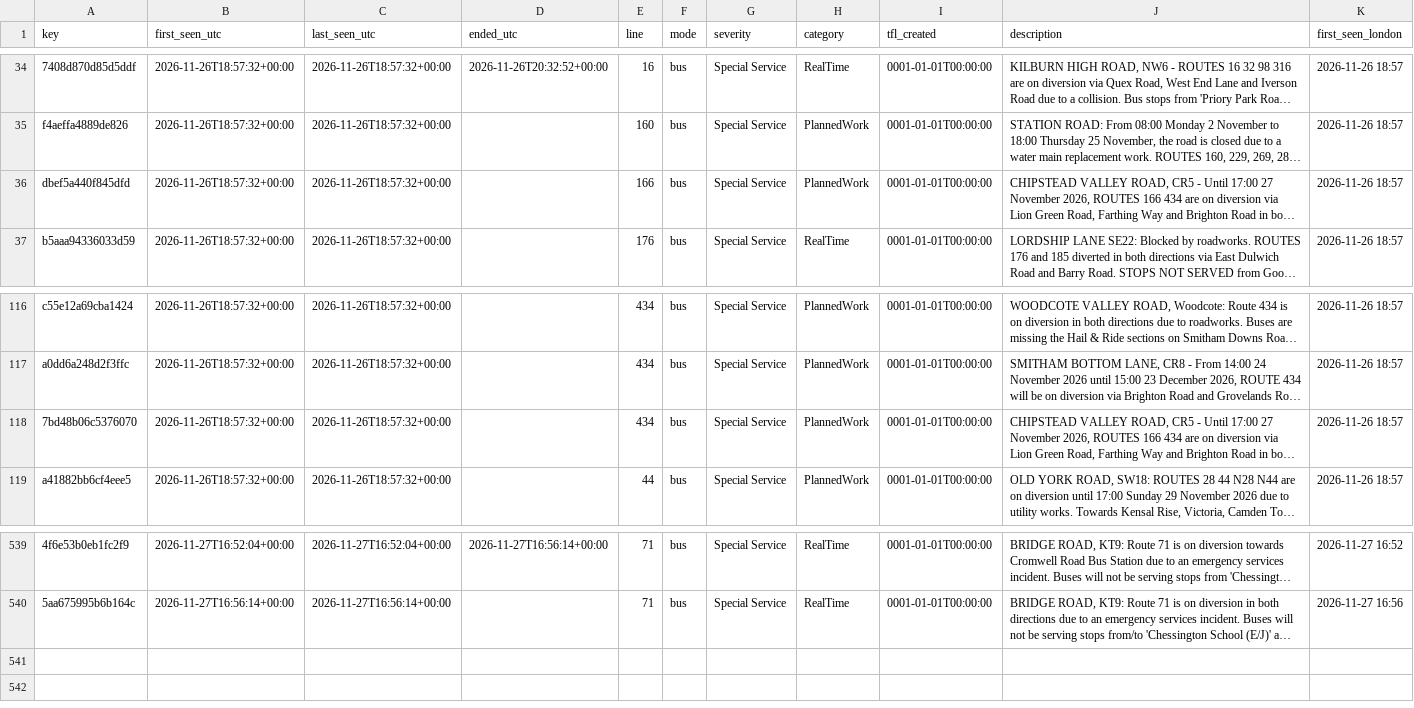
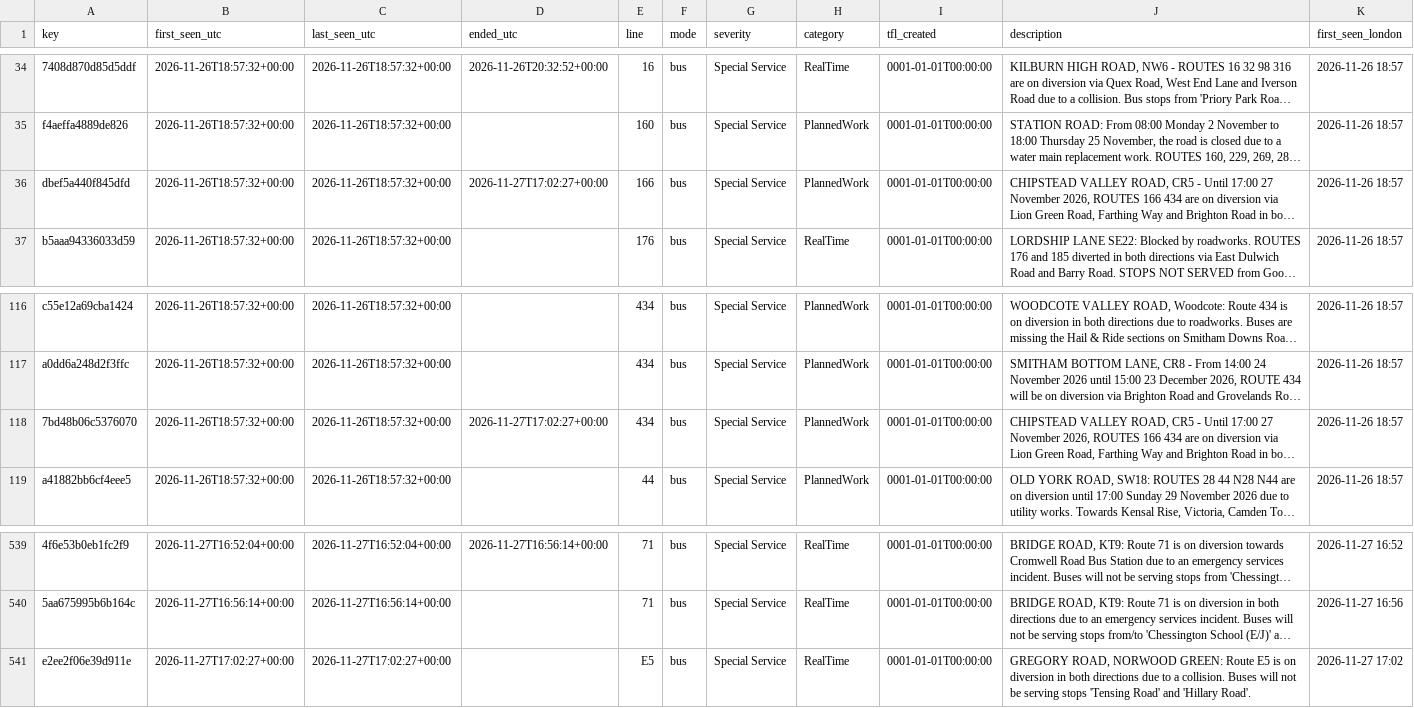
Before and after one commit to amiralichalabi/TfL_report, a CSV file: disruptions.csv, drawn as a sheet; only a part is shown, gaps mark what is left out; long unchanged cells end in …; the diff names each change by its address in the sheet, - before the commit and + after, or states it on an @@ line.

Commit message:
update disruptions

```diff
--- a/disruptions.csv
+++ b/disruptions.csv
-D36 (ended_utc): (empty)
+D36 (ended_utc): 2026-11-27T17:02:27+00:00
-D118 (ended_utc): (empty)
+D118 (ended_utc): 2026-11-27T17:02:27+00:00
+row 541: e2ee2f06e39d911e | 2026-11-27T17:02:27+00:00 | 2026-11-27T17:02:27+00:00 |  | E5 | bus | Special Service | RealTime | 0001-01-01T00:00:00 | GREGORY ROAD, NORWOOD GREEN: Route E5 is on diversion in both directions due to a collision. Buses will not be serving stops 'Tensing Road' and 'Hillary Road'. | 2026-11-27 17:02
```
Also changed, not shown: 1 other file.
